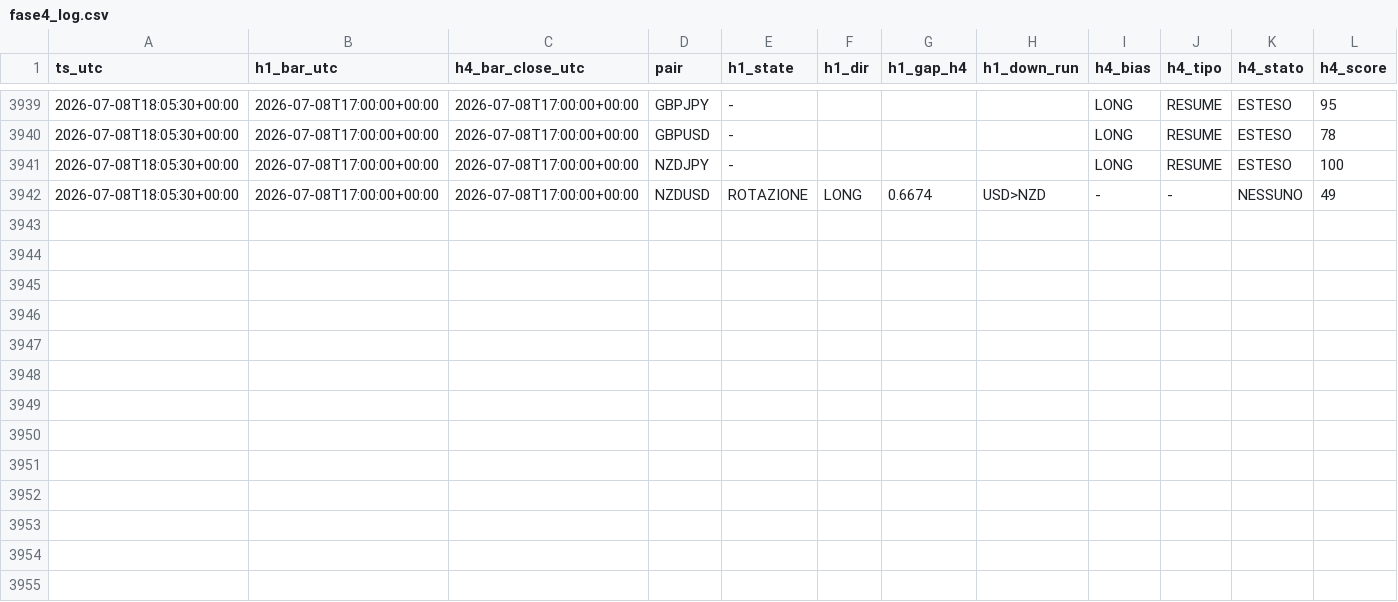
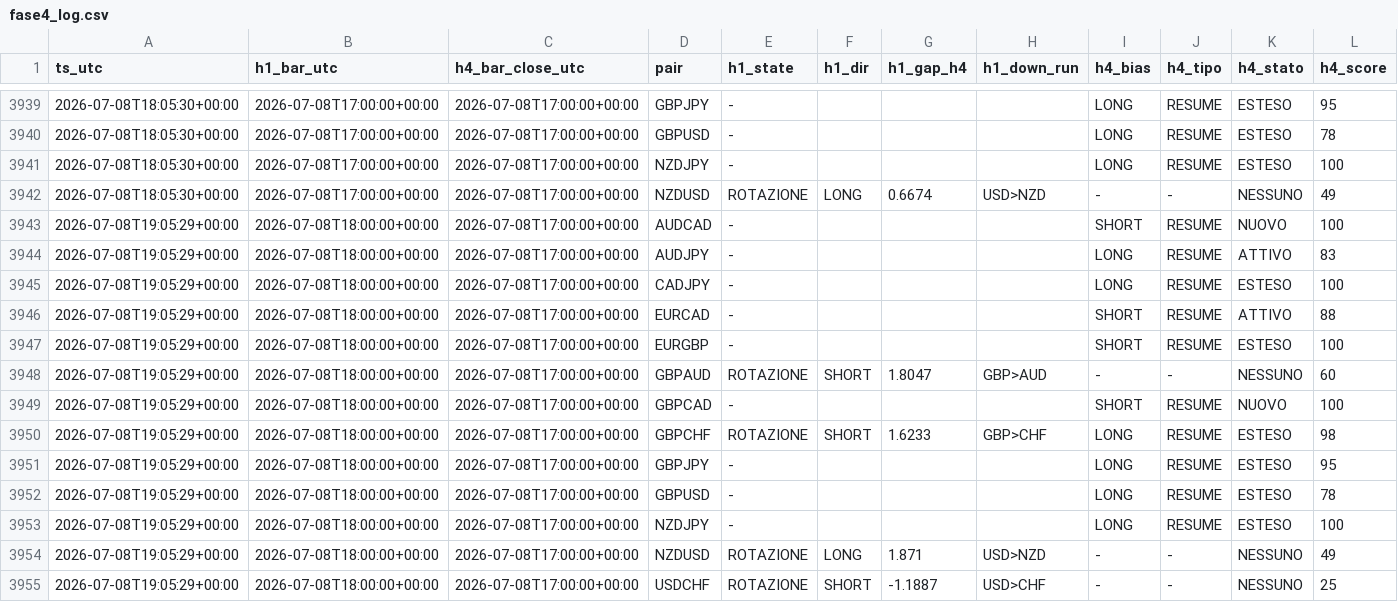
Before and after one commit to Philoleo2/fx-bias-radar-engine, a CSV file: reports/prerottura/fase4_log.csv, drawn as a sheet; only a part is shown, gaps mark what is left out; rows hold the shown columns only; the diff names each change by its address in the sheet, - before the commit and + after, or states it on an @@ line.

```diff
--- a/reports/prerottura/fase4_log.csv
+++ b/reports/prerottura/fase4_log.csv
+row 3943: 2026-07-08T19:05:29+00:00 | 2026-07-08T18:00:00+00:00 | 2026-07-08T17:00:00+00:00 | AUDCAD | - |  |  |  | SHORT | RESUME | NUOVO | 100
+row 3944: 2026-07-08T19:05:29+00:00 | 2026-07-08T18:00:00+00:00 | 2026-07-08T17:00:00+00:00 | AUDJPY | - |  |  |  | LONG | RESUME | ATTIVO | 83
+row 3945: 2026-07-08T19:05:29+00:00 | 2026-07-08T18:00:00+00:00 | 2026-07-08T17:00:00+00:00 | CADJPY | - |  |  |  | LONG | RESUME | ESTESO | 100
+row 3946: 2026-07-08T19:05:29+00:00 | 2026-07-08T18:00:00+00:00 | 2026-07-08T17:00:00+00:00 | EURCAD | - |  |  |  | SHORT | RESUME | ATTIVO | 88
+row 3947: 2026-07-08T19:05:29+00:00 | 2026-07-08T18:00:00+00:00 | 2026-07-08T17:00:00+00:00 | EURGBP | - |  |  |  | SHORT | RESUME | ESTESO | 100
+row 3948: 2026-07-08T19:05:29+00:00 | 2026-07-08T18:00:00+00:00 | 2026-07-08T17:00:00+00:00 | GBPAUD | ROTAZIONE | SHORT | 1.8047 | GBP>AUD | - | - | NESSUNO | 60
+row 3949: 2026-07-08T19:05:29+00:00 | 2026-07-08T18:00:00+00:00 | 2026-07-08T17:00:00+00:00 | GBPCAD | - |  |  |  | SHORT | RESUME | NUOVO | 100
+row 3950: 2026-07-08T19:05:29+00:00 | 2026-07-08T18:00:00+00:00 | 2026-07-08T17:00:00+00:00 | GBPCHF | ROTAZIONE | SHORT | 1.6233 | GBP>CHF | LONG | RESUME | ESTESO | 98
+row 3951: 2026-07-08T19:05:29+00:00 | 2026-07-08T18:00:00+00:00 | 2026-07-08T17:00:00+00:00 | GBPJPY | - |  |  |  | LONG | RESUME | ESTESO | 95
+row 3952: 2026-07-08T19:05:29+00:00 | 2026-07-08T18:00:00+00:00 | 2026-07-08T17:00:00+00:00 | GBPUSD | - |  |  |  | LONG | RESUME | ESTESO | 78
+row 3953: 2026-07-08T19:05:29+00:00 | 2026-07-08T18:00:00+00:00 | 2026-07-08T17:00:00+00:00 | NZDJPY | - |  |  |  | LONG | RESUME | ESTESO | 100
+row 3954: 2026-07-08T19:05:29+00:00 | 2026-07-08T18:00:00+00:00 | 2026-07-08T17:00:00+00:00 | NZDUSD | ROTAZIONE | LONG | 1.871 | USD>NZD | - | - | NESSUNO | 49
+row 3955: 2026-07-08T19:05:29+00:00 | 2026-07-08T18:00:00+00:00 | 2026-07-08T17:00:00+00:00 | USDCHF | ROTAZIONE | SHORT | -1.1887 | USD>CHF | - | - | NESSUNO | 25
```
Also changed, not shown: 1 other file.
